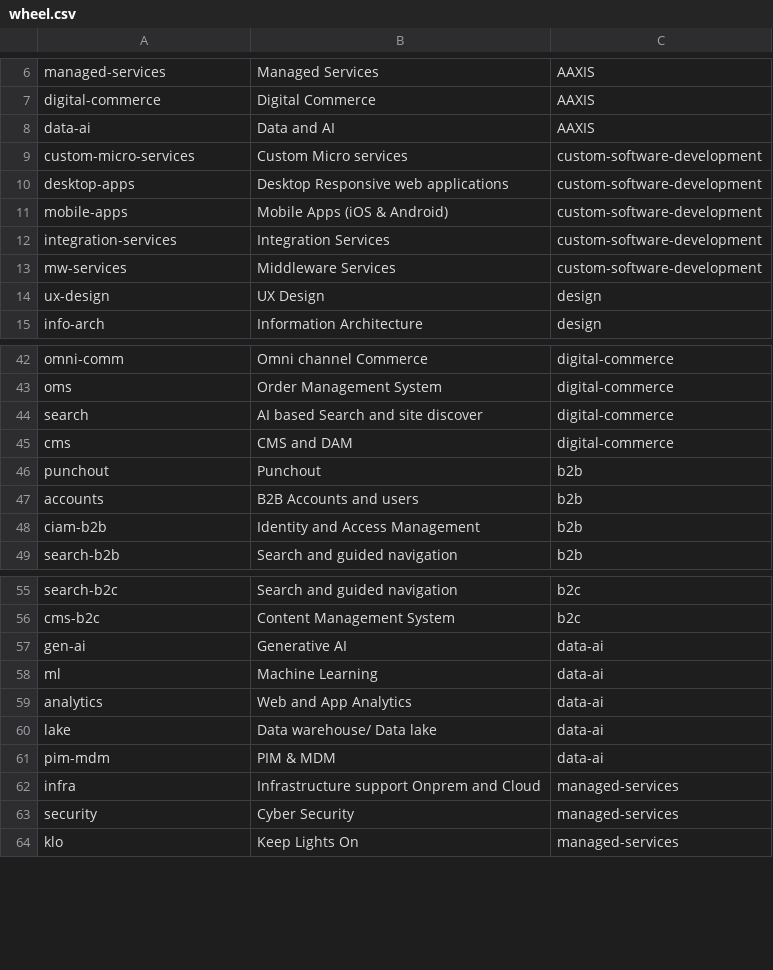
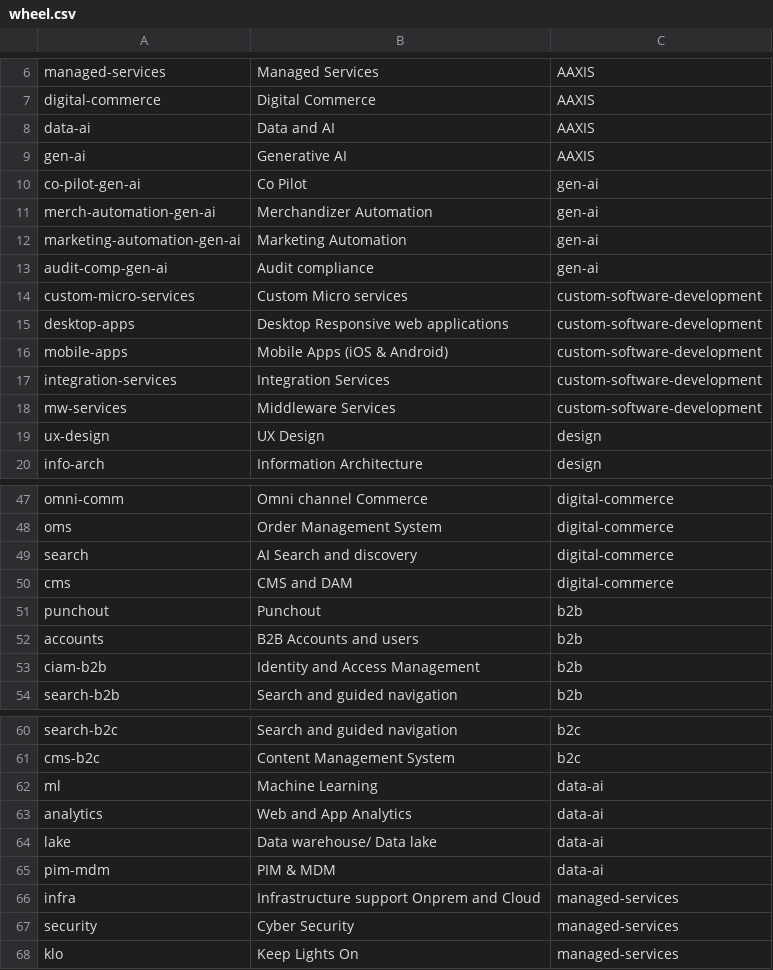
Before and after one commit to rajeevhans/AaxisWheel, a CSV file: wheel.csv, drawn as a sheet; only a part is shown, gaps mark what is left out.

Commit message:
Update wheel.csv

```diff
--- a/wheel.csv
+++ b/wheel.csv
@@ -8,2 +8,7 @@ digital-commerce,Digital Commerce,AAXIS
 data-ai,Data and AI,AAXIS
+gen-ai,Generative AI,AAXIS
+co-pilot-gen-ai,Co Pilot,gen-ai
+merch-automation-gen-ai,Merchandizer Automation,gen-ai
+marketing-automation-gen-ai,Marketing Automation,gen-ai
+audit-comp-gen-ai,Audit compliance,gen-ai
 custom-micro-services,Custom Micro services,custom-software-development
@@ -43,3 +48,3 @@ omni-comm,Omni channel Commerce ,digital-commerce
 oms,Order Management System,digital-commerce
-search,AI based Search and site discover,digital-commerce
+search,AI Search and discovery,digital-commerce
 cms,CMS and DAM,digital-commerce
@@ -56,3 +61,2 @@ search-b2c,Search and guided navigation,b2c
 cms-b2c,Content Management System,b2c
-gen-ai,Generative AI,data-ai
 ml,Machine Learning,data-ai
```
